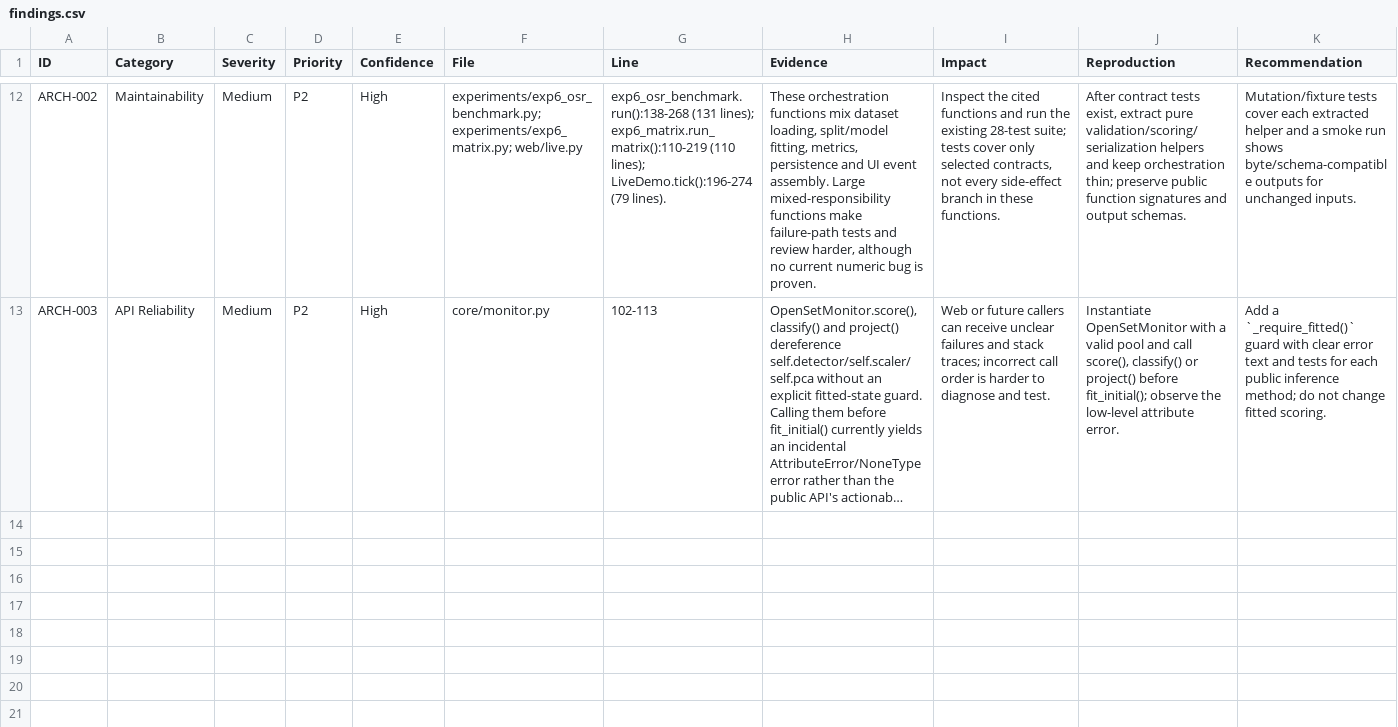
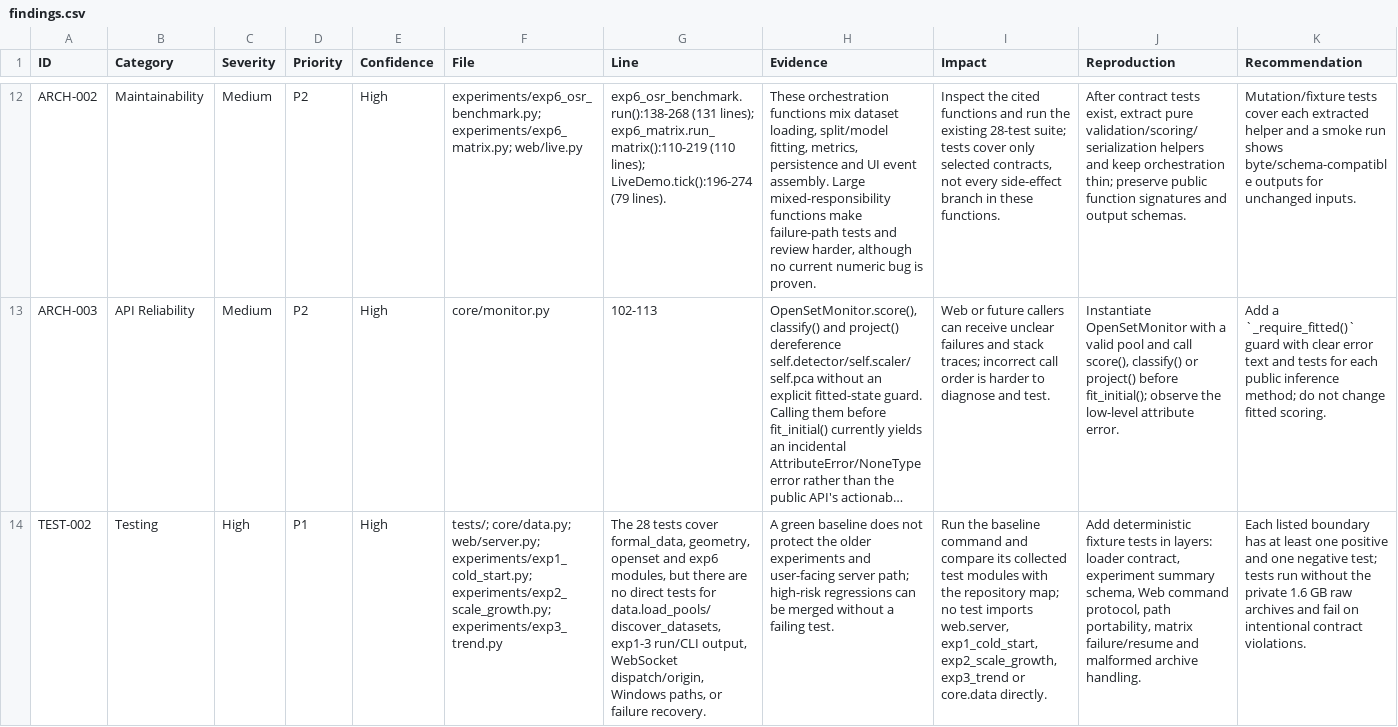
Before and after one commit to Drone-Motors-Unknown-Faults-Detection/Lineage, a CSV file: reports/project_health_audit/findings.csv, drawn as a sheet; only a part is shown, gaps mark what is left out; long unchanged cells end in …; rows hold the shown columns only; the diff covers the shown part only; the diff names each change by its address in the sheet, - before the commit and + after, or states it on an @@ line.

Commit message:
docs(audit): review tests and reproducibility

```diff
--- a/reports/project_health_audit/findings.csv
+++ b/reports/project_health_audit/findings.csv
+row 14: TEST-002 | Testing | High | P1 | High | tests/; core/data.py; web/server.py; experiments/exp1_cold_start.py; experiments/exp2_scale_growth.py; experiments/exp3_trend.py | The 28 tests cover formal_data, geometry, openset and exp6 modules, but there are no direct tests for data.load_pools/discover_datasets, exp1-3 run/CLI output, WebSocket dispatch/origin, Windows paths, or failure recovery. | A green baseline does not protect the older experiments and user-facing server path; high-risk regressions can be merged without a failing test. | Run the baseline command and compare its collected test modules with the repository map; no test imports web.server, exp1_cold_start, exp2_scale_growth, exp3_trend or core.data directly. | Add deterministic fixture tests in layers: loader contract, experiment summary schema, Web command protocol, path portability, matrix failure/resume and malformed archive handling. | Each listed boundary has at least one positive and one negative test; tests run without the private 1.6 GB raw archives and fail on intentional contract violations.
```
Also changed, not shown: 2 added rows elsewhere in this file, 4 other files.
